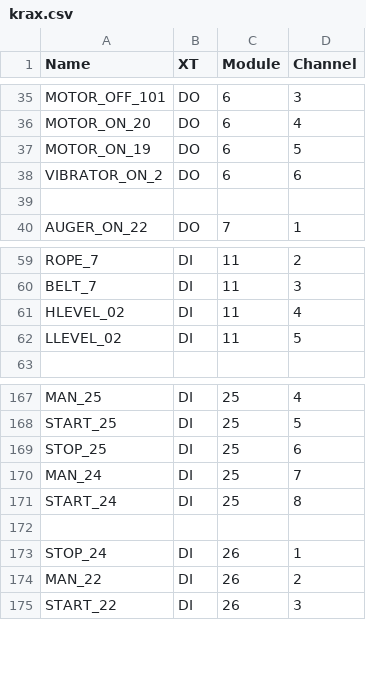
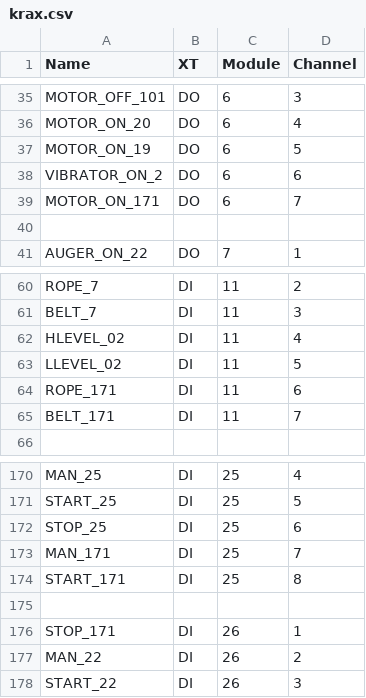
Before and after one commit to chkrain/prerelise, a CSV file: src/krax.csv, drawn as a sheet; only a part is shown, gaps mark what is left out.

```diff
--- a/src/krax.csv
+++ b/src/krax.csv
@@ -38,2 +38,3 @@ MOTOR_ON_19;DO;6;5
 VIBRATOR_ON_2;DO;6;6
+MOTOR_ON_171;DO;6;7
 
@@ -62,2 +63,4 @@ HLEVEL_02;DI;11;4
 LLEVEL_02;DI;11;5
+ROPE_171;DI;11;6
+BELT_171;DI;11;7
 
@@ -169,6 +172,6 @@ START_25;DI;25;5
 STOP_25;DI;25;6
-MAN_24;DI;25;7
-START_24;DI;25;8
+MAN_171;DI;25;7
+START_171;DI;25;8
 
-STOP_24;DI;26;1
+STOP_171;DI;26;1
 MAN_22;DI;26;2
```
Also changed, not shown: 12 other files.
